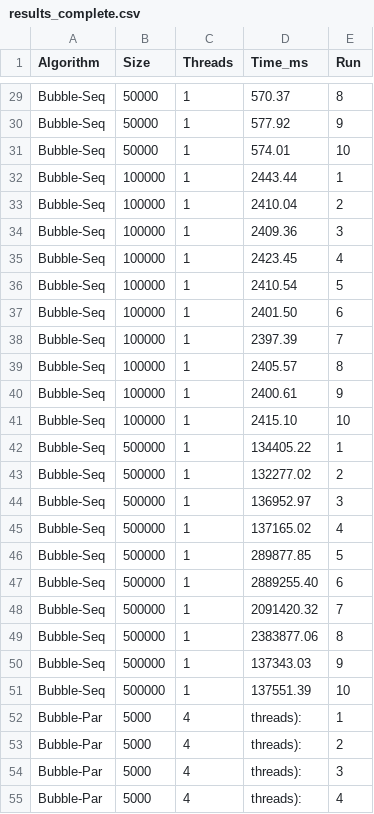
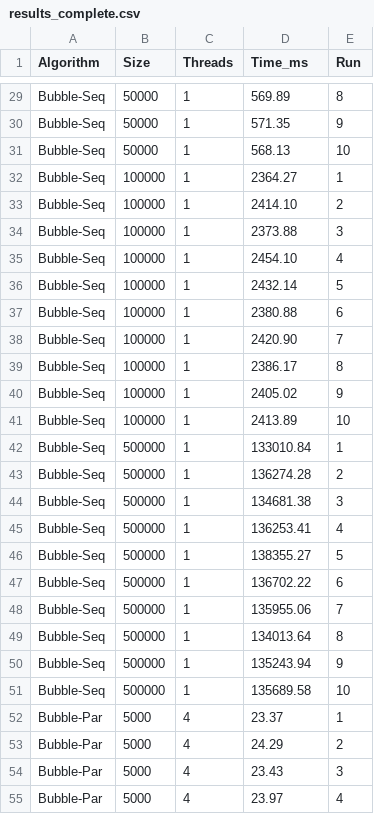
Before and after one commit to lamasabina/Enterprise_Programming, a CSV file: results_complete.csv, drawn as a sheet; only a part is shown, gaps mark what is left out; the diff covers the shown part only; the diff names each change by its address in the sheet, - before the commit and + after, or states it on an @@ line.

```diff
--- a/results_complete.csv
+++ b/results_complete.csv
-D29 (Time_ms): 570.37
+D29 (Time_ms): 569.89
-D30 (Time_ms): 577.92
+D30 (Time_ms): 571.35
-D31 (Time_ms): 574.01
+D31 (Time_ms): 568.13
-D32 (Time_ms): 2443.44
+D32 (Time_ms): 2364.27
-D33 (Time_ms): 2410.04
+D33 (Time_ms): 2414.10
-D34 (Time_ms): 2409.36
+D34 (Time_ms): 2373.88
-D35 (Time_ms): 2423.45
+D35 (Time_ms): 2454.10
-D36 (Time_ms): 2410.54
+D36 (Time_ms): 2432.14
-D37 (Time_ms): 2401.50
+D37 (Time_ms): 2380.88
-D38 (Time_ms): 2397.39
+D38 (Time_ms): 2420.90
-D39 (Time_ms): 2405.57
+D39 (Time_ms): 2386.17
-D40 (Time_ms): 2400.61
+D40 (Time_ms): 2405.02
-D41 (Time_ms): 2415.10
+D41 (Time_ms): 2413.89
-D42 (Time_ms): 134405.22
+D42 (Time_ms): 133010.84
-D43 (Time_ms): 132277.02
+D43 (Time_ms): 136274.28
-D44 (Time_ms): 136952.97
+D44 (Time_ms): 134681.38
-D45 (Time_ms): 137165.02
+D45 (Time_ms): 136253.41
-D46 (Time_ms): 289877.85
+D46 (Time_ms): 138355.27
-D47 (Time_ms): 2889255.40
+D47 (Time_ms): 136702.22
-D48 (Time_ms): 2091420.32
+D48 (Time_ms): 135955.06
-D49 (Time_ms): 2383877.06
+D49 (Time_ms): 134013.64
-D50 (Time_ms): 137343.03
+D50 (Time_ms): 135243.94
-D51 (Time_ms): 137551.39
+D51 (Time_ms): 135689.58
-D52 (Time_ms): threads):
+D52 (Time_ms): 23.37
-D53 (Time_ms): threads):
+D53 (Time_ms): 24.29
-D54 (Time_ms): threads):
+D54 (Time_ms): 23.43
-D55 (Time_ms): threads):
+D55 (Time_ms): 23.97
```
Also changed, not shown: 168 edited cells elsewhere in this file, 4 other files.
